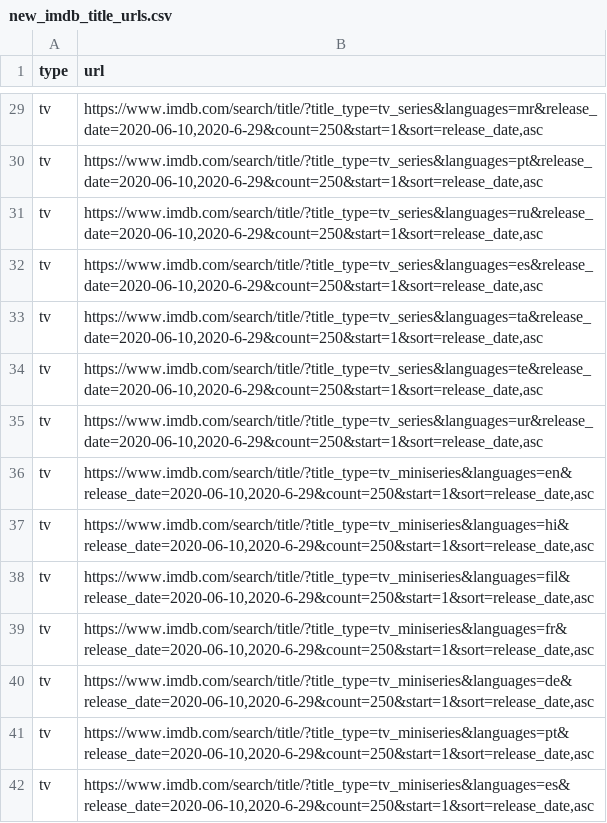
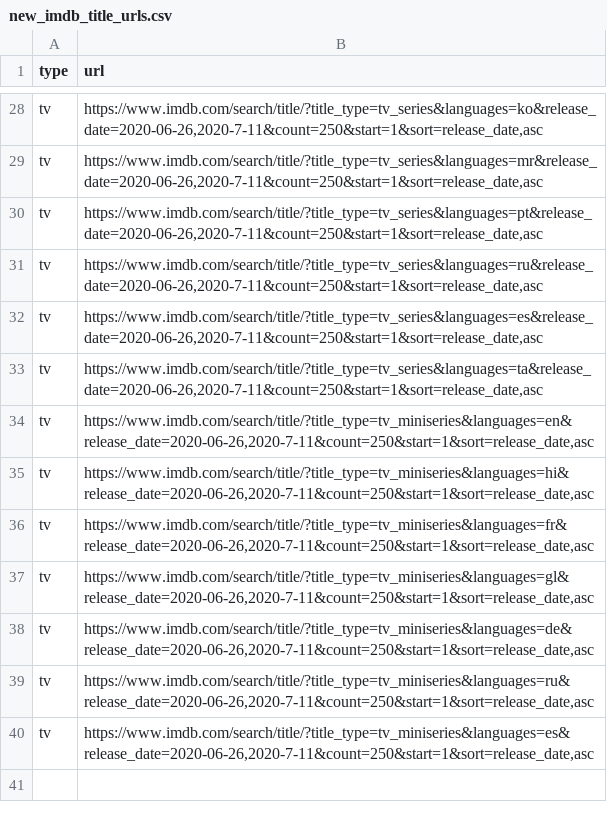
Before and after one commit to flibo-tech/data_pipelines, a CSV file: scraping_utilities/new_imdb_title_urls.csv, drawn as a sheet; only a part is shown, gaps mark what is left out; removed rows and columns are numbered as before the commit, all else as after; the diff covers the shown part only; the diff names each change by its address in the sheet, - before the commit and + after, or states it on an @@ line.

```diff
--- a/scraping_utilities/new_imdb_title_urls.csv
+++ b/scraping_utilities/new_imdb_title_urls.csv
-B28 (url): https://www.imdb.com/search/title/?title_type=tv_series&languages=mr&release_date=2020-06-10,2020-6-29&count=250&start=1&sort=release_date,asc
+B28 (url): https://www.imdb.com/search/title/?title_type=tv_series&languages=ko&release_date=2020-06-26,2020-7-11&count=250&start=1&sort=release_date,asc
-row 30: tv | https://www.imdb.com/search/title/?title_type=tv_series&languages=pt&release_date=2020-06-10,2020-6-29&count=250&start=1&sort=release_date,asc
-B29 (url): https://www.imdb.com/search/title/?title_type=tv_series&languages=ru&release_date=2020-06-10,2020-6-29&count=250&start=1&sort=release_date,asc
+B29 (url): https://www.imdb.com/search/title/?title_type=tv_series&languages=mr&release_date=2020-06-26,2020-7-11&count=250&start=1&sort=release_date,asc
-B30 (url): https://www.imdb.com/search/title/?title_type=tv_series&languages=es&release_date=2020-06-10,2020-6-29&count=250&start=1&sort=release_date,asc
+B30 (url): https://www.imdb.com/search/title/?title_type=tv_series&languages=pt&release_date=2020-06-26,2020-7-11&count=250&start=1&sort=release_date,asc
-B31 (url): https://www.imdb.com/search/title/?title_type=tv_series&languages=ta&release_date=2020-06-10,2020-6-29&count=250&start=1&sort=release_date,asc
+B31 (url): https://www.imdb.com/search/title/?title_type=tv_series&languages=ru&release_date=2020-06-26,2020-7-11&count=250&start=1&sort=release_date,asc
-B32 (url): https://www.imdb.com/search/title/?title_type=tv_series&languages=te&release_date=2020-06-10,2020-6-29&count=250&start=1&sort=release_date,asc
+B32 (url): https://www.imdb.com/search/title/?title_type=tv_series&languages=es&release_date=2020-06-26,2020-7-11&count=250&start=1&sort=release_date,asc
-B33 (url): https://www.imdb.com/search/title/?title_type=tv_series&languages=ur&release_date=2020-06-10,2020-6-29&count=250&start=1&sort=release_date,asc
+B33 (url): https://www.imdb.com/search/title/?title_type=tv_series&languages=ta&release_date=2020-06-26,2020-7-11&count=250&start=1&sort=release_date,asc
-B34 (url): https://www.imdb.com/search/title/?title_type=tv_miniseries&languages=en&release_date=2020-06-10,2020-6-29&count=250&start=1&sort=release_date,asc
+B34 (url): https://www.imdb.com/search/title/?title_type=tv_miniseries&languages=en&release_date=2020-06-26,2020-7-11&count=250&start=1&sort=release_date,asc
-B35 (url): https://www.imdb.com/search/title/?title_type=tv_miniseries&languages=hi&release_date=2020-06-10,2020-6-29&count=250&start=1&sort=release_date,asc
+B35 (url): https://www.imdb.com/search/title/?title_type=tv_miniseries&languages=hi&release_date=2020-06-26,2020-7-11&count=250&start=1&sort=release_date,asc
-B36 (url): https://www.imdb.com/search/title/?title_type=tv_miniseries&languages=fil&release_date=2020-06-10,2020-6-29&count=250&start=1&sort=release_date,asc
+B36 (url): https://www.imdb.com/search/title/?title_type=tv_miniseries&languages=fr&release_date=2020-06-26,2020-7-11&count=250&start=1&sort=release_date,asc
-B37 (url): https://www.imdb.com/search/title/?title_type=tv_miniseries&languages=fr&release_date=2020-06-10,2020-6-29&count=250&start=1&sort=release_date,asc
+B37 (url): https://www.imdb.com/search/title/?title_type=tv_miniseries&languages=gl&release_date=2020-06-26,2020-7-11&count=250&start=1&sort=release_date,asc
-B38 (url): https://www.imdb.com/search/title/?title_type=tv_miniseries&languages=de&release_date=2020-06-10,2020-6-29&count=250&start=1&sort=release_date,asc
+B38 (url): https://www.imdb.com/search/title/?title_type=tv_miniseries&languages=de&release_date=2020-06-26,2020-7-11&count=250&start=1&sort=release_date,asc
-B39 (url): https://www.imdb.com/search/title/?title_type=tv_miniseries&languages=pt&release_date=2020-06-10,2020-6-29&count=250&start=1&sort=release_date,asc
+B39 (url): https://www.imdb.com/search/title/?title_type=tv_miniseries&languages=ru&release_date=2020-06-26,2020-7-11&count=250&start=1&sort=release_date,asc
-B40 (url): https://www.imdb.com/search/title/?title_type=tv_miniseries&languages=es&release_date=2020-06-10,2020-6-29&count=250&start=1&sort=release_date,asc
+B40 (url): https://www.imdb.com/search/title/?title_type=tv_miniseries&languages=es&release_date=2020-06-26,2020-7-11&count=250&start=1&sort=release_date,asc
```
Also changed, not shown: 1 removed row and 26 edited cells elsewhere in this file, scraping_utilities/titles_to_scrape.csv, 1 other file.
